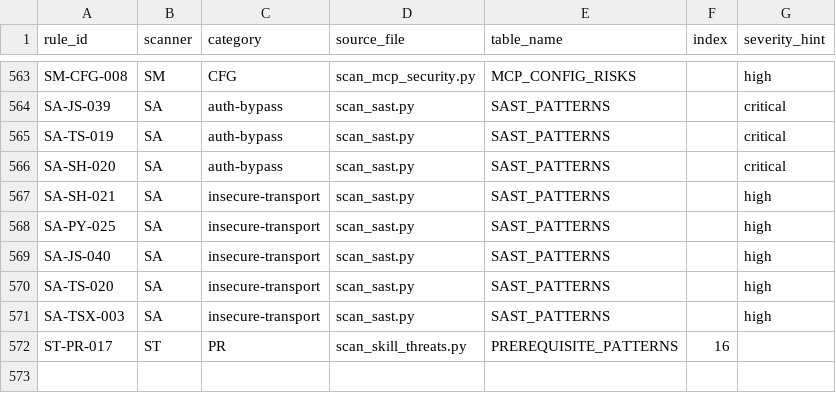
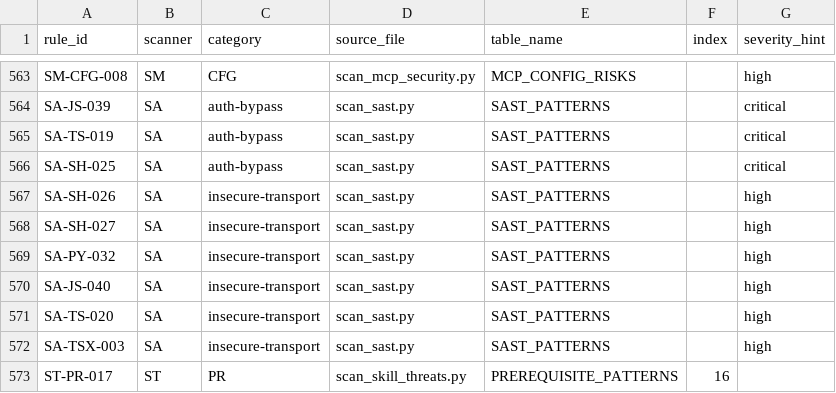
Before and after one commit to alexgreensh/repo-forensics, a CSV file: plugins/repo-forensics/skills/repo-forensics/data/rule_ids.csv, drawn as a sheet; only a part is shown, gaps mark what is left out.

Commit message:
fix(#47): resolve 4 HIGH review findings in TLS-verification detection; add TLS/reflective/precision-regression tests; regenerate checksums (both trees)

```diff
--- a/plugins/repo-forensics/skills/repo-forensics/data/rule_ids.csv
+++ b/plugins/repo-forensics/skills/repo-forensics/data/rule_ids.csv
@@ -565,5 +565,6 @@ SA-JS-039,SA,auth-bypass,scan_sast.py,SAST_PATTERNS,,critical
 SA-TS-019,SA,auth-bypass,scan_sast.py,SAST_PATTERNS,,critical
-SA-SH-020,SA,auth-bypass,scan_sast.py,SAST_PATTERNS,,critical
-SA-SH-021,SA,insecure-transport,scan_sast.py,SAST_PATTERNS,,high
-SA-PY-025,SA,insecure-transport,scan_sast.py,SAST_PATTERNS,,high
+SA-SH-025,SA,auth-bypass,scan_sast.py,SAST_PATTERNS,,critical
+SA-SH-026,SA,insecure-transport,scan_sast.py,SAST_PATTERNS,,high
+SA-SH-027,SA,insecure-transport,scan_sast.py,SAST_PATTERNS,,high
+SA-PY-032,SA,insecure-transport,scan_sast.py,SAST_PATTERNS,,high
 SA-JS-040,SA,insecure-transport,scan_sast.py,SAST_PATTERNS,,high
```
Also changed, not shown: skills/repo-forensics/data/rule_ids.csv, 16 other files.
